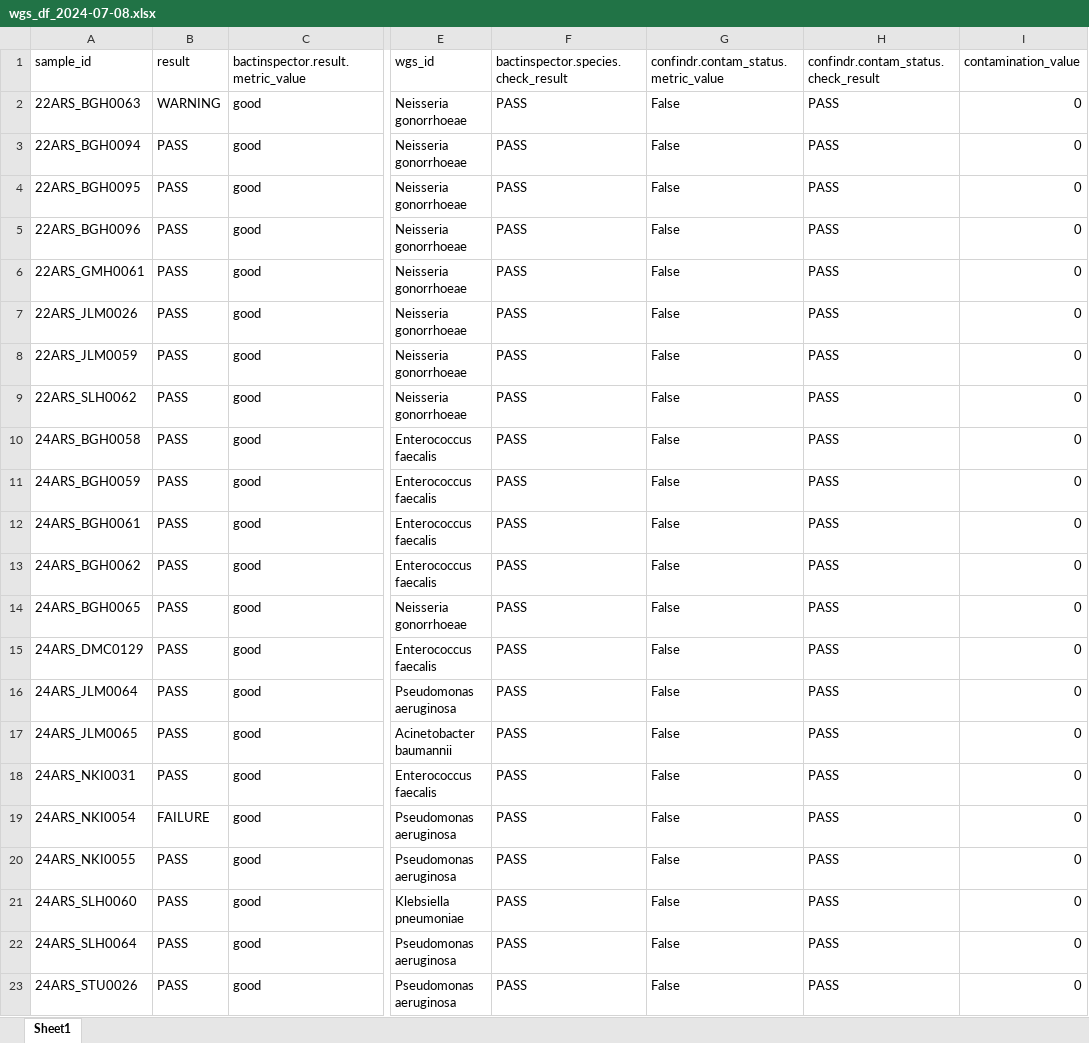
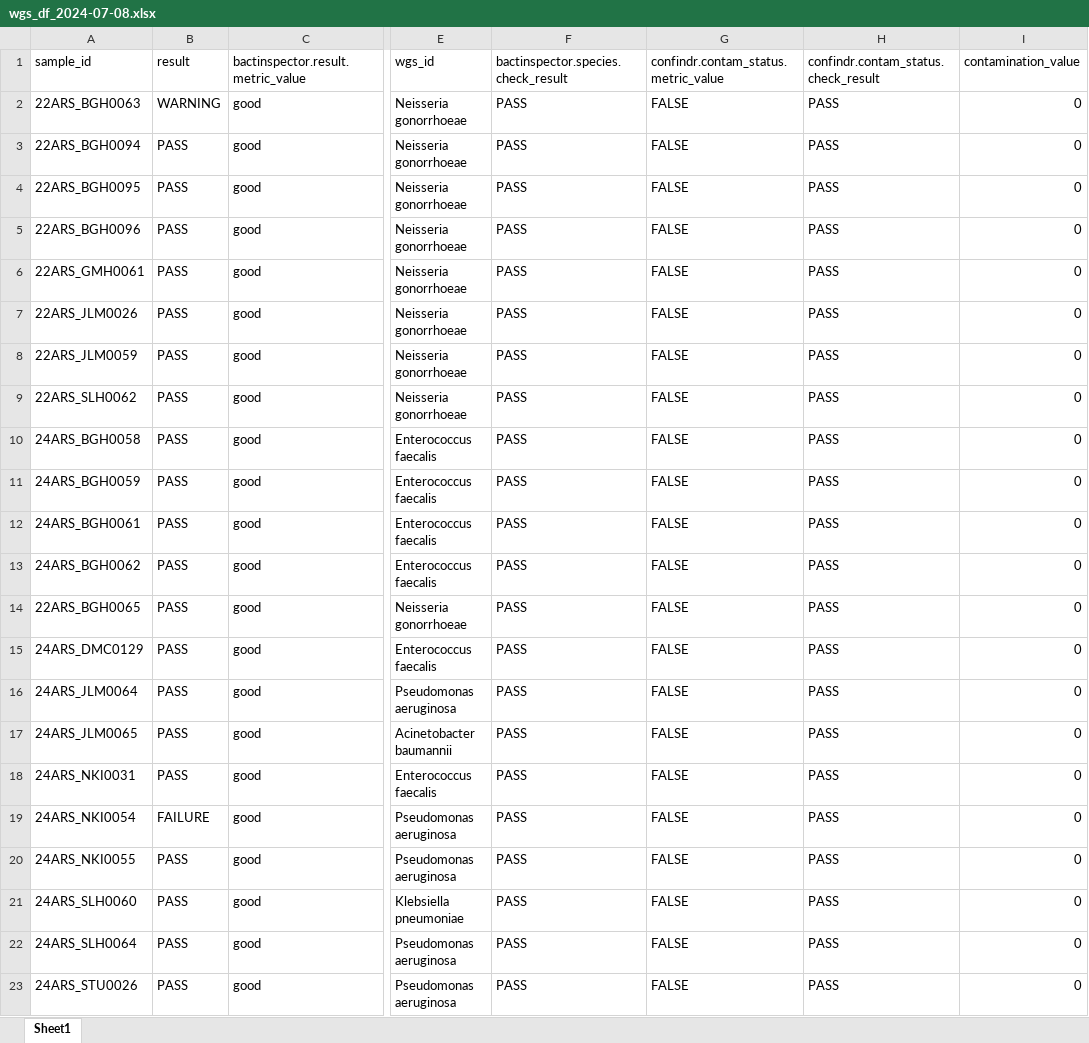
Before and after one commit to amsbarnuevo/wgs-qc, an Excel workbook: wgs_df_2024-07-08.xlsx, sheet Sheet1, drawn as a sheet; only a part is shown, gaps mark what is left out; values as stored, in another font and other column widths than the file's, no borders; the diff names each change by its address in the sheet, - before the commit and + after, or states it on an @@ line.

```diff
--- a/wgs_df_2024-07-08.xlsx (sheet Sheet1)
+++ b/wgs_df_2024-07-08.xlsx (sheet Sheet1)
-G2:G23: False
+G2:G23: FALSE
-A14: 24ARS_BGH0065
+A14: 22ARS_BGH0065
```
Also changed, not shown: data_files/08July2024_SampleSheet.xlsx, 12 other files.
